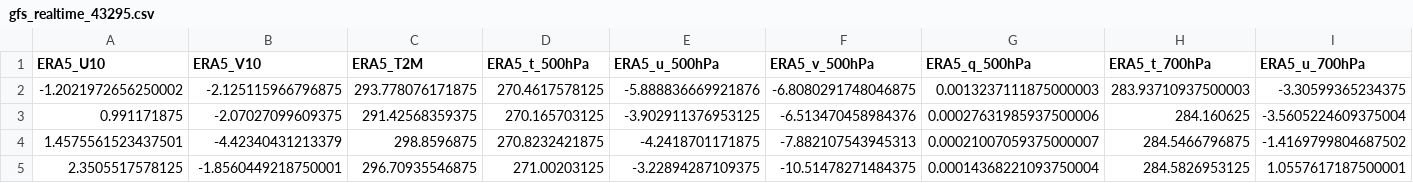
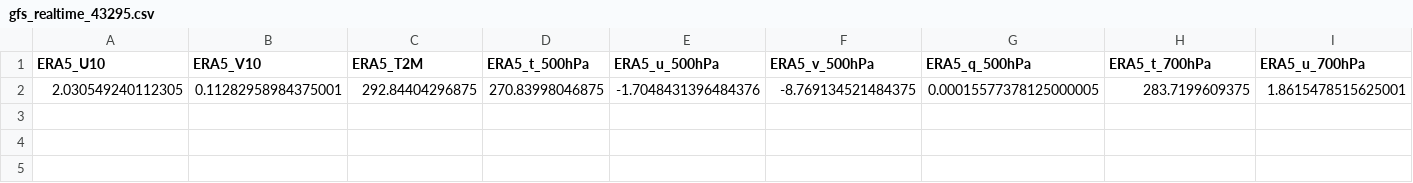
Before and after one commit to Aprameya05/SIH-Hyperlocal-Warning, a CSV file: data/gfs_realtime_43295.csv, drawn as a sheet; only a part is shown; removed rows and columns are numbered as before the commit, all else as after; rows hold the shown columns only; the diff names each change by its address in the sheet, - before the commit and + after, or states it on an @@ line.

```diff
--- a/data/gfs_realtime_43295.csv
+++ b/data/gfs_realtime_43295.csv
-row 2: -1.2021972656250002 | -2.125115966796875 | 293.778076171875 | 270.4617578125 | -5.888836669921876 | -6.8080291748046875 | 0.0013237111875000003 | 283.93710937500003 | -3.30599365234375
-row 3: 0.991171875 | -2.07027099609375 | 291.42568359375 | 270.165703125 | -3.902911376953125 | -6.513470458984376 | 0.00027631985937500006 | 284.160625 | -3.5605224609375004
-row 4: 1.4575561523437501 | -4.42340431213379 | 298.8596875 | 270.8232421875 | -4.2418701171875 | -7.882107543945313 | 0.00021007059375000007 | 284.5466796875 | -1.4169799804687502
-row 5: 2.3505517578125 | -1.8560449218750001 | 296.70935546875 | 271.00203125 | -3.22894287109375 | -10.51478271484375 | 0.00014368221093750004 | 284.5826953125 | 1.0557617187500001
+row 2: 2.030549240112305 | 0.11282958984375001 | 292.84404296875 | 270.83998046875 | -1.7048431396484376 | -8.769134521484375 | 0.00015577378125000005 | 283.7199609375 | 1.8615478515625001
```
Also changed, not shown: data/forecast_log.csv, data/upperair_realtime_43295.csv, 9 other files.
